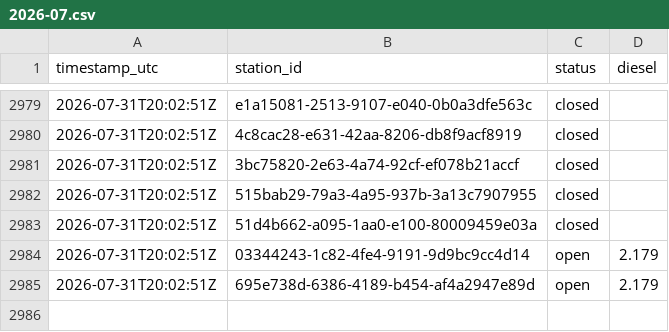
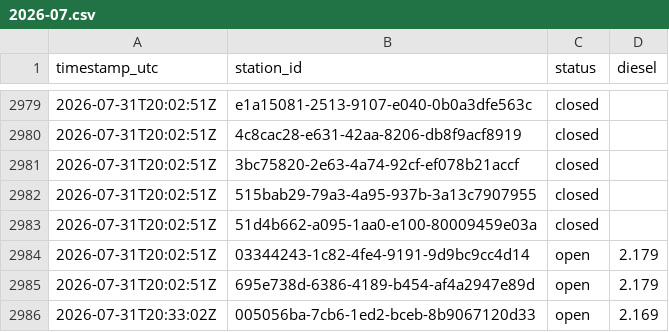
Before and after one commit to Hannibal2404/Tanken, a CSV file: data/prices/2026-07.csv, drawn as a sheet; only a part is shown, gaps mark what is left out; the diff names each change by its address in the sheet, - before the commit and + after, or states it on an @@ line.

```diff
--- a/data/prices/2026-07.csv
+++ b/data/prices/2026-07.csv
+row 2986: 2026-07-31T20:33:02Z | 005056ba-7cb6-1ed2-bceb-8b9067120d33 | open | 2.169
```
Also changed, not shown: 1 other file.
